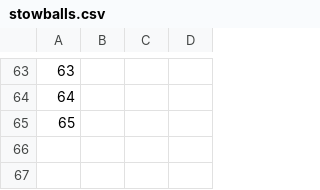
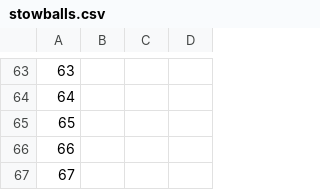
Before and after one commit to troywill/shilohSchema, a CSV file: 2010_spring/csv/stowballs.csv, drawn as a sheet; only a part is shown, gaps mark what is left out; the diff names each change by its address in the sheet, - before the commit and + after, or states it on an @@ line.

```diff
--- a/2010_spring/csv/stowballs.csv
+++ b/2010_spring/csv/stowballs.csv
+row 66: 66
+row 67: 67
```
Also changed, not shown: 2010_spring/csv/latest_tarball.csv, 2010_spring/csv/packages.csv, 3 other files.
